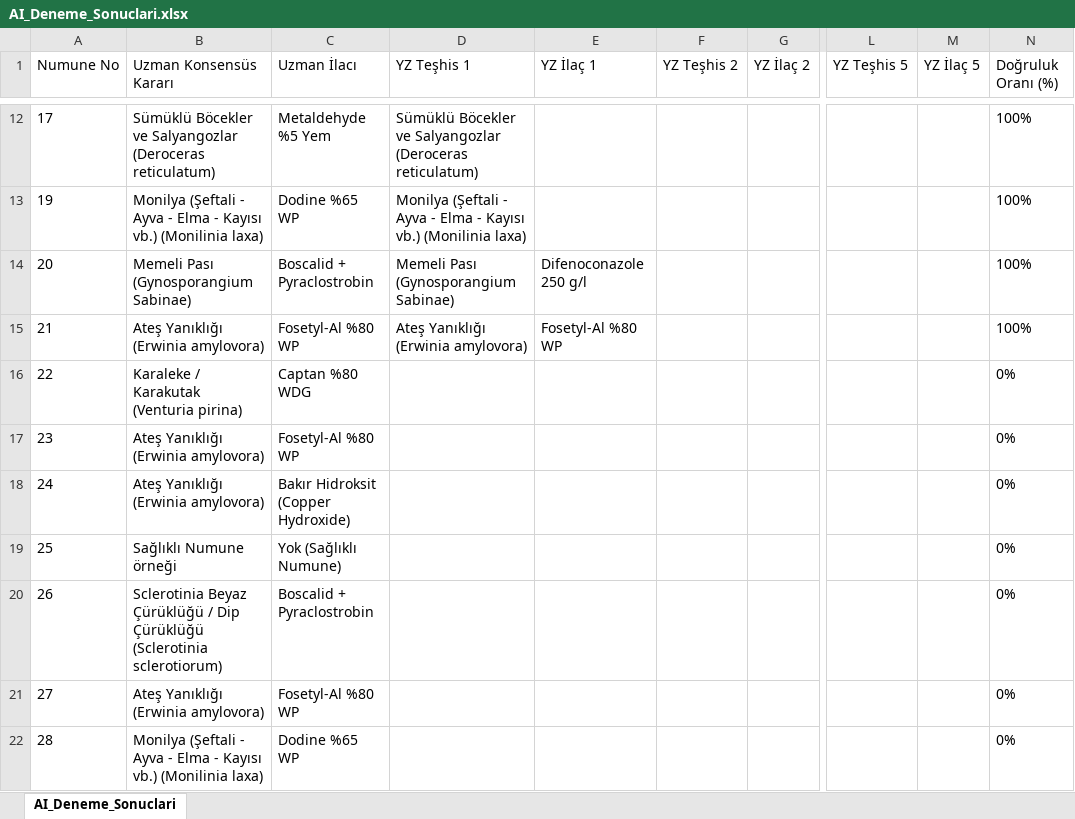
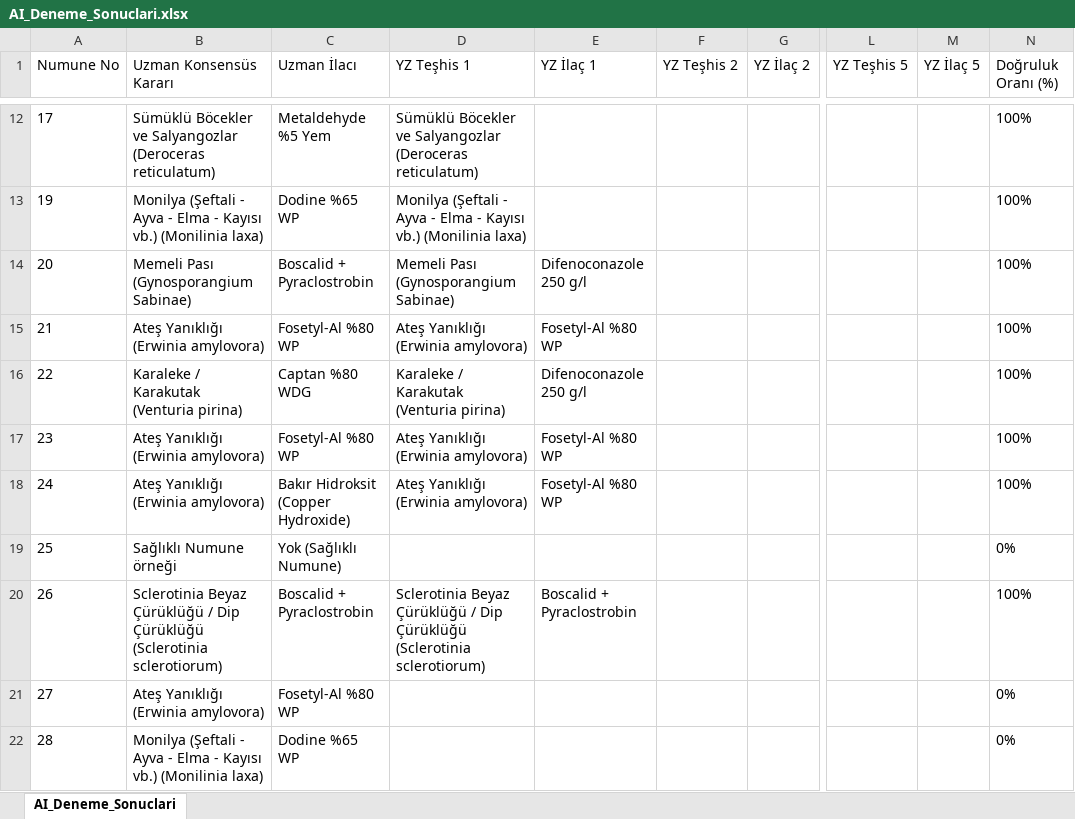
Before and after one commit to sefkaysoft/agromapai, an Excel workbook: AI_Deneme_Sonuclari.xlsx, sheet AI_Deneme_Sonuclari, drawn as a sheet; only a part is shown, gaps mark what is left out; values as stored, in another font and other column widths than the file's, no borders; the diff names each change by its address in the sheet, - before the commit and + after, or states it on an @@ line.

Commit message:
AgroMap AI: Son YZ deneme sonuçları manuel olarak kaydedildi

```diff
--- a/AI_Deneme_Sonuclari.xlsx (sheet AI_Deneme_Sonuclari)
+++ b/AI_Deneme_Sonuclari.xlsx (sheet AI_Deneme_Sonuclari)
-D16 (YZ Teşhis 1): (empty)
+D16 (YZ Teşhis 1): Karaleke / Karakutak (Venturia pirina)
-E16 (YZ İlaç 1): (empty)
+E16 (YZ İlaç 1): Difenoconazole 250 g/l
-N16:N18 (Doğruluk Oranı (%)): 0%
+N16:N18 (Doğruluk Oranı (%)): 100%
-D17:D18 (YZ Teşhis 1): (empty)
+D17:D18 (YZ Teşhis 1): Ateş Yanıklığı (Erwinia amylovora)
-E17:E18 (YZ İlaç 1): (empty)
+E17:E18 (YZ İlaç 1): Fosetyl-Al %80 WP
-D20 (YZ Teşhis 1): (empty)
+D20 (YZ Teşhis 1): Sclerotinia Beyaz Çürüklüğü / Dip Çürüklüğü (Sclerotinia sclerotiorum)
-E20 (YZ İlaç 1): (empty)
+E20 (YZ İlaç 1): Boscalid + Pyraclostrobin
-N20 (Doğruluk Oranı (%)): 0%
+N20 (Doğruluk Oranı (%)): 100%
```
